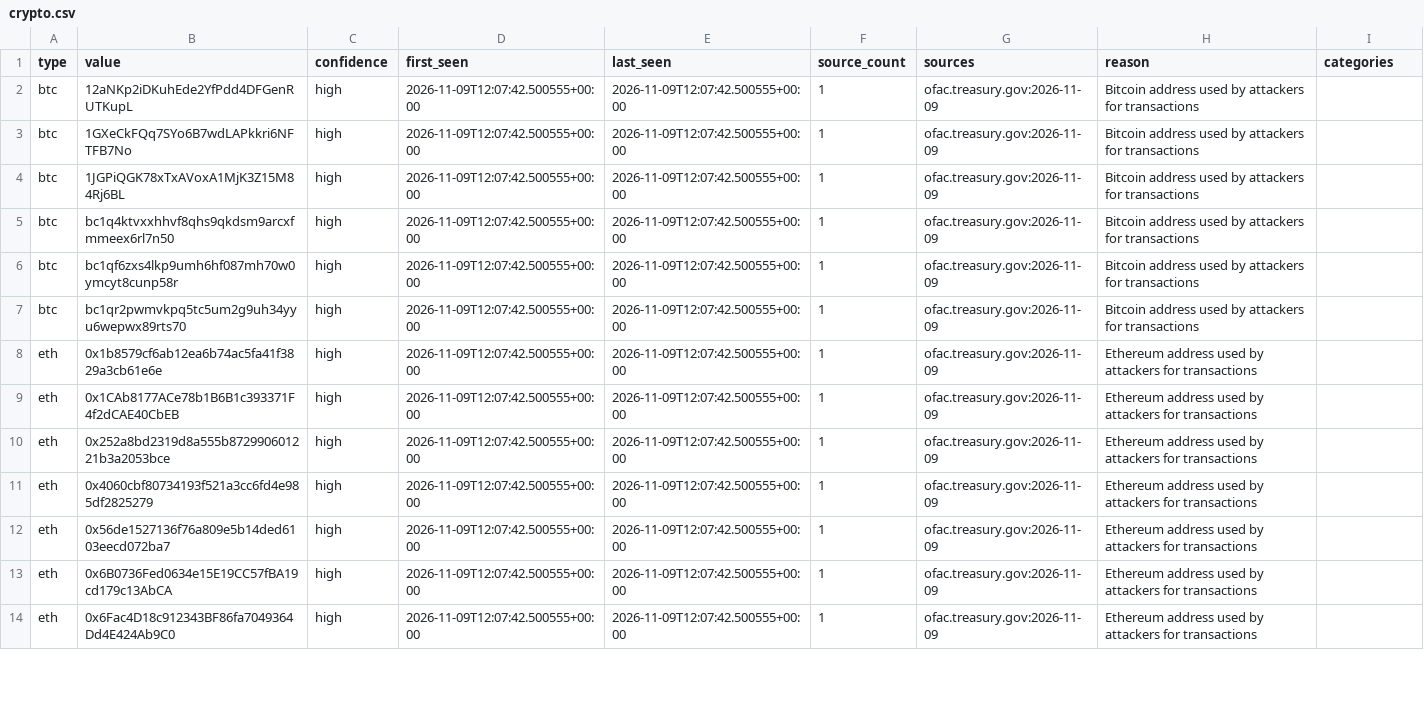
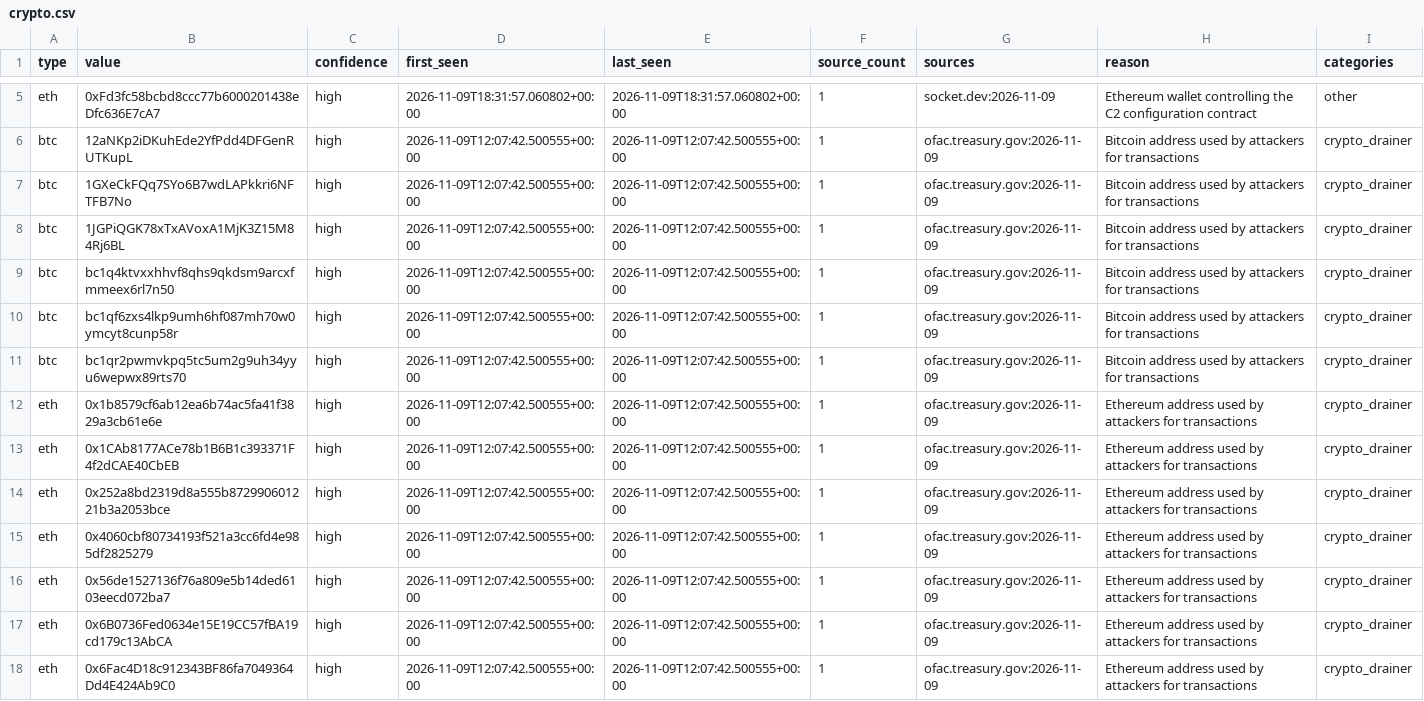
Before and after one commit to Jam0k/Public-Feeds-IOCs, a CSV file: feeds/crypto.csv, drawn as a sheet; only a part is shown, gaps mark what is left out; the diff covers the shown part only.

```diff
--- a/feeds/crypto.csv
+++ b/feeds/crypto.csv
@@ -2,13 +5,14 @@ type,value,confidence,first_seen,last_seen,source_count,sources,reason,categorie
-btc,12aNKp2iDKuhEde2YfPdd4DFGenRUTKupL,high,2026-11-09T12:07:42.500555+00:00,2026-11-09T12:07:42.500555+00:00,1,ofac.treasury.gov:2026-11-09,Bitcoin address used by attackers for transactions,
-btc,1GXeCkFQq7SYo6B7wdLAPkkri6NFTFB7No,high,2026-11-09T12:07:42.500555+00:00,2026-11-09T12:07:42.500555+00:00,1,ofac.treasury.gov:2026-11-09,Bitcoin address used by attackers for transactions,
-btc,1JGPiQGK78xTxAVoxA1MjK3Z15M84Rj6BL,high,2026-11-09T12:07:42.500555+00:00,2026-11-09T12:07:42.500555+00:00,1,ofac.treasury.gov:2026-11-09,Bitcoin address used by attackers for transactions,
-btc,bc1q4ktvxxhhvf8qhs9qkdsm9arcxfmmeex6rl7n50,high,2026-11-09T12:07:42.500555+00:00,2026-11-09T12:07:42.500555+00:00,1,ofac.treasury.gov:2026-11-09,Bitcoin address used by attackers for transactions,
-btc,bc1qf6zxs4lkp9umh6hf087mh70w0ymcyt8cunp58r,high,2026-11-09T12:07:42.500555+00:00,2026-11-09T12:07:42.500555+00:00,1,ofac.treasury.gov:2026-11-09,Bitcoin address used by attackers for transactions,
-btc,bc1qr2pwmvkpq5tc5um2g9uh34yyu6wepwx89rts70,high,2026-11-09T12:07:42.500555+00:00,2026-11-09T12:07:42.500555+00:00,1,ofac.treasury.gov:2026-11-09,Bitcoin address used by attackers for transactions,
-eth,0x1b8579cf6ab12ea6b74ac5fa41f3829a3cb61e6e,high,2026-11-09T12:07:42.500555+00:00,2026-11-09T12:07:42.500555+00:00,1,ofac.treasury.gov:2026-11-09,Ethereum address used by attackers for transactions,
-eth,0x1CAb8177ACe78b1B6B1c393371F4f2dCAE40CbEB,high,2026-11-09T12:07:42.500555+00:00,2026-11-09T12:07:42.500555+00:00,1,ofac.treasury.gov:2026-11-09,Ethereum address used by attackers for transactions,
-eth,0x252a8bd2319d8a555b872990601221b3a2053bce,high,2026-11-09T12:07:42.500555+00:00,2026-11-09T12:07:42.500555+00:00,1,ofac.treasury.gov:2026-11-09,Ethereum address used by attackers for transactions,
-eth,0x4060cbf80734193f521a3cc6fd4e985df2825279,high,2026-11-09T12:07:42.500555+00:00,2026-11-09T12:07:42.500555+00:00,1,ofac.treasury.gov:2026-11-09,Ethereum address used by attackers for transactions,
-eth,0x56de1527136f76a809e5b14ded6103eecd072ba7,high,2026-11-09T12:07:42.500555+00:00,2026-11-09T12:07:42.500555+00:00,1,ofac.treasury.gov:2026-11-09,Ethereum address used by attackers for transactions,
-eth,0x6B0736Fed0634e15E19CC57fBA19cd179c13AbCA,high,2026-11-09T12:07:42.500555+00:00,2026-11-09T12:07:42.500555+00:00,1,ofac.treasury.gov:2026-11-09,Ethereum address used by attackers for transactions,
-eth,0x6Fac4D18c912343BF86fa7049364Dd4E424Ab9C0,high,2026-11-09T12:07:42.500555+00:00,2026-11-09T12:07:42.500555+00:00,1,ofac.treasury.gov:2026-11-09,Ethereum address used by attackers for transactions,
+eth,0xFd3fc58bcbd8ccc77b6000201438eDfc636E7cA7,high,2026-11-09T18:31:57.060802+00:00,2026-11-09T18:31:57.060802+00:00,1,socket.dev:2026-11-09,Ethereum wallet controlling the C2 configuration contract,other
+btc,12aNKp2iDKuhEde2YfPdd4DFGenRUTKupL,high,2026-11-09T12:07:42.500555+00:00,2026-11-09T12:07:42.500555+00:00,1,ofac.treasury.gov:2026-11-09,Bitcoin address used by attackers for transactions,crypto_drainer
+btc,1GXeCkFQq7SYo6B7wdLAPkkri6NFTFB7No,high,2026-11-09T12:07:42.500555+00:00,2026-11-09T12:07:42.500555+00:00,1,ofac.treasury.gov:2026-11-09,Bitcoin address used by attackers for transactions,crypto_drainer
+btc,1JGPiQGK78xTxAVoxA1MjK3Z15M84Rj6BL,high,2026-11-09T12:07:42.500555+00:00,2026-11-09T12:07:42.500555+00:00,1,ofac.treasury.gov:2026-11-09,Bitcoin address used by attackers for transactions,crypto_drainer
+btc,bc1q4ktvxxhhvf8qhs9qkdsm9arcxfmmeex6rl7n50,high,2026-11-09T12:07:42.500555+00:00,2026-11-09T12:07:42.500555+00:00,1,ofac.treasury.gov:2026-11-09,Bitcoin address used by attackers for transactions,crypto_drainer
+btc,bc1qf6zxs4lkp9umh6hf087mh70w0ymcyt8cunp58r,high,2026-11-09T12:07:42.500555+00:00,2026-11-09T12:07:42.500555+00:00,1,ofac.treasury.gov:2026-11-09,Bitcoin address used by attackers for transactions,crypto_drainer
+btc,bc1qr2pwmvkpq5tc5um2g9uh34yyu6wepwx89rts70,high,2026-11-09T12:07:42.500555+00:00,2026-11-09T12:07:42.500555+00:00,1,ofac.treasury.gov:2026-11-09,Bitcoin address used by attackers for transactions,crypto_drainer
+eth,0x1b8579cf6ab12ea6b74ac5fa41f3829a3cb61e6e,high,2026-11-09T12:07:42.500555+00:00,2026-11-09T12:07:42.500555+00:00,1,ofac.treasury.gov:2026-11-09,Ethereum address used by attackers for transactions,crypto_drainer
+eth,0x1CAb8177ACe78b1B6B1c393371F4f2dCAE40CbEB,high,2026-11-09T12:07:42.500555+00:00,2026-11-09T12:07:42.500555+00:00,1,ofac.treasury.gov:2026-11-09,Ethereum address used by attackers for transactions,crypto_drainer
+eth,0x252a8bd2319d8a555b872990601221b3a2053bce,high,2026-11-09T12:07:42.500555+00:00,2026-11-09T12:07:42.500555+00:00,1,ofac.treasury.gov:2026-11-09,Ethereum address used by attackers for transactions,crypto_drainer
+eth,0x4060cbf80734193f521a3cc6fd4e985df2825279,high,2026-11-09T12:07:42.500555+00:00,2026-11-09T12:07:42.500555+00:00,1,ofac.treasury.gov:2026-11-09,Ethereum address used by attackers for transactions,crypto_drainer
+eth,0x56de1527136f76a809e5b14ded6103eecd072ba7,high,2026-11-09T12:07:42.500555+00:00,2026-11-09T12:07:42.500555+00:00,1,ofac.treasury.gov:2026-11-09,Ethereum address used by attackers for transactions,crypto_drainer
+eth,0x6B0736Fed0634e15E19CC57fBA19cd179c13AbCA,high,2026-11-09T12:07:42.500555+00:00,2026-11-09T12:07:42.500555+00:00,1,ofac.treasury.gov:2026-11-09,Ethereum address used by attackers for transactions,crypto_drainer
+eth,0x6Fac4D18c912343BF86fa7049364Dd4E424Ab9C0,high,2026-11-09T12:07:42.500555+00:00,2026-11-09T12:07:42.500555+00:00,1,ofac.treasury.gov:2026-11-09,Ethereum address used by attackers for transactions,crypto_drainer
```
Also changed, not shown: 3 added rows, 1 removed row and 13 edited cells elsewhere in this file, feeds/full/crypto.csv, feeds/full/hashes.csv, 21 other files.
